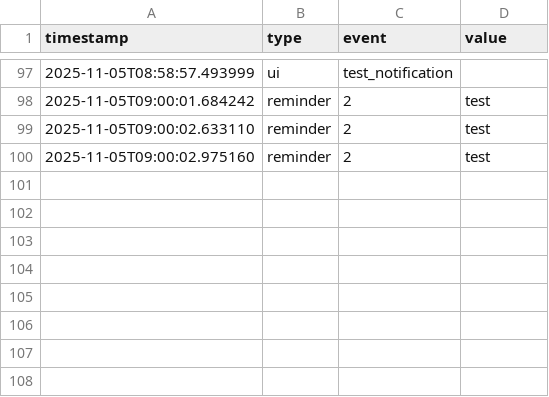
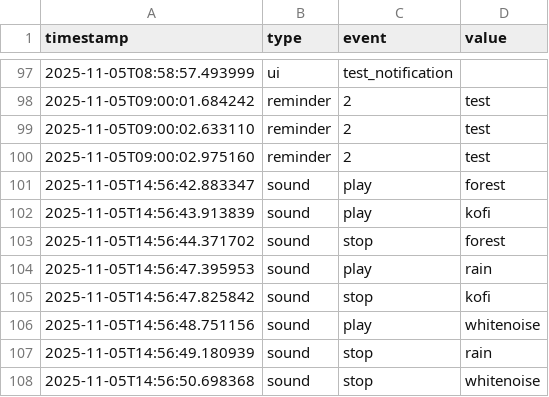
Before and after one commit to theprachurya/Ambient-Study-Companion, a CSV file: data/logs.csv, drawn as a sheet; only a part is shown, gaps mark what is left out.

```diff
--- a/data/logs.csv
+++ b/data/logs.csv
@@ -100 +100,9 @@ timestamp,type,event,value
 2025-11-05T09:00:02.975160,reminder,2,test
+2025-11-05T14:56:42.883347,sound,play,forest
+2025-11-05T14:56:43.913839,sound,play,kofi
+2025-11-05T14:56:44.371702,sound,stop,forest
+2025-11-05T14:56:47.395953,sound,play,rain
+2025-11-05T14:56:47.825842,sound,stop,kofi
+2025-11-05T14:56:48.751156,sound,play,whitenoise
+2025-11-05T14:56:49.180939,sound,stop,rain
+2025-11-05T14:56:50.698368,sound,stop,whitenoise
```
Also changed, not shown: 3 other files.
